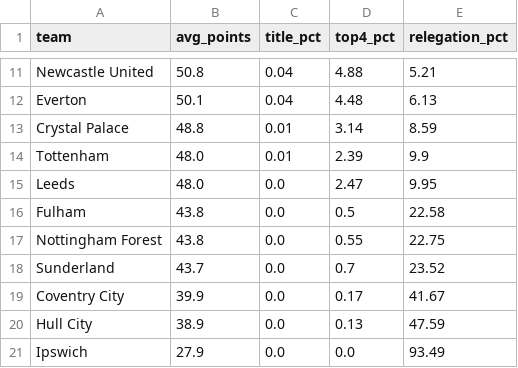
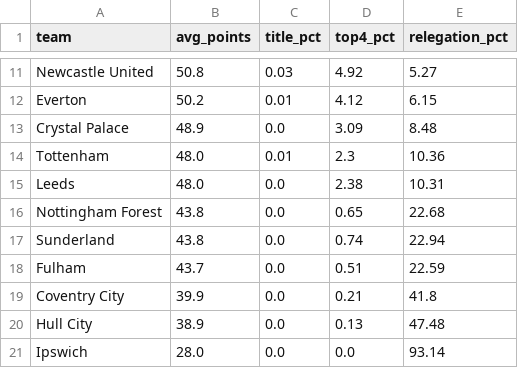
Before and after one commit to akshayp15502/Premier-League-2026-27-Predictor, a CSV file: data/season_simulation_2026_27.csv, drawn as a sheet; only a part is shown, gaps mark what is left out; removed rows and columns are numbered as before the commit, all else as after; the diff covers the shown part only; the diff names each change by its address in the sheet, - before the commit and + after, or states it on an @@ line.

```diff
--- a/data/season_simulation_2026_27.csv
+++ b/data/season_simulation_2026_27.csv
-C11 (title_pct): 0.04
+C11 (title_pct): 0.03
-D11 (top4_pct): 4.88
+D11 (top4_pct): 4.92
-E11 (relegation_pct): 5.21
+E11 (relegation_pct): 5.27
-B12 (avg_points): 50.1
+B12 (avg_points): 50.2
-C12 (title_pct): 0.04
+C12 (title_pct): 0.01
-D12 (top4_pct): 4.48
+D12 (top4_pct): 4.12
-E12 (relegation_pct): 6.13
+E12 (relegation_pct): 6.15
-B13 (avg_points): 48.8
+B13 (avg_points): 48.9
-C13 (title_pct): 0.01
+C13 (title_pct): 0.0
-D13 (top4_pct): 3.14
+D13 (top4_pct): 3.09
-E13 (relegation_pct): 8.59
+E13 (relegation_pct): 8.48
-D14 (top4_pct): 2.39
+D14 (top4_pct): 2.3
-E14 (relegation_pct): 9.9
+E14 (relegation_pct): 10.36
-D15 (top4_pct): 2.47
+D15 (top4_pct): 2.38
-E15 (relegation_pct): 9.95
+E15 (relegation_pct): 10.31
-row 16: Fulham | 43.8 | 0.0 | 0.5 | 22.58
-D16 (top4_pct): 0.55
+D16 (top4_pct): 0.65
-E16 (relegation_pct): 22.75
+E16 (relegation_pct): 22.68
-B17 (avg_points): 43.7
+B17 (avg_points): 43.8
-D17 (top4_pct): 0.7
+D17 (top4_pct): 0.74
-E17 (relegation_pct): 23.52
+E17 (relegation_pct): 22.94
+row 18: Fulham | 43.7 | 0.0 | 0.51 | 22.59
-D19 (top4_pct): 0.17
+D19 (top4_pct): 0.21
-E19 (relegation_pct): 41.67
+E19 (relegation_pct): 41.8
-E20 (relegation_pct): 47.59
+E20 (relegation_pct): 47.48
-B21 (avg_points): 27.9
+B21 (avg_points): 28.0
-E21 (relegation_pct): 93.49
+E21 (relegation_pct): 93.14
```
Also changed, not shown: 31 edited cells elsewhere in this file, 1 other file.
